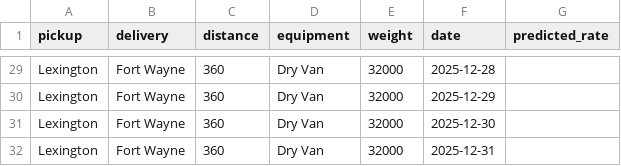
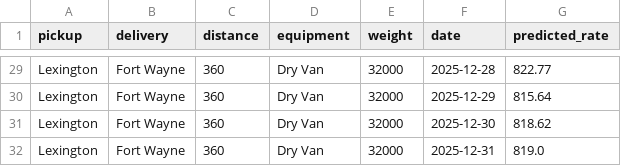
Before and after one commit to yohannes-07/spotter-freight-rate-ml-assessment, a CSV file: data/december-chart-inputs.csv, drawn as a sheet; only a part is shown, gaps mark what is left out; the diff covers the shown part only; the diff names each change by its address in the sheet, - before the commit and + after, or states it on an @@ line.

```diff
--- a/data/december-chart-inputs.csv
+++ b/data/december-chart-inputs.csv
-G29 (predicted_rate): (empty)
+G29 (predicted_rate): 822.77
-G30 (predicted_rate): (empty)
+G30 (predicted_rate): 815.64
-G31 (predicted_rate): (empty)
+G31 (predicted_rate): 818.62
-G32 (predicted_rate): (empty)
+G32 (predicted_rate): 819.0
```
Also changed, not shown: 27 edited cells elsewhere in this file, 14 other files.
